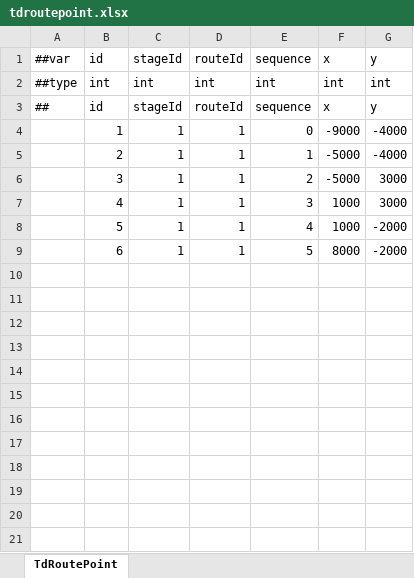
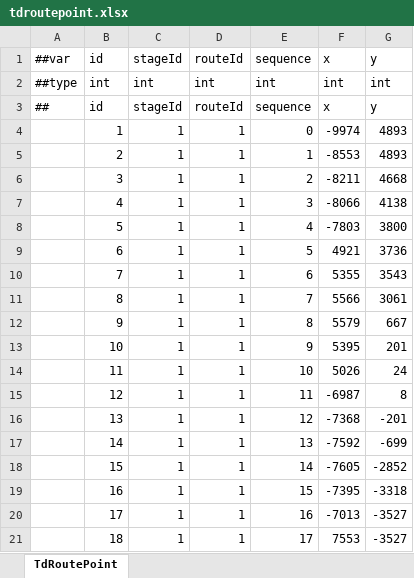
Before and after one commit to Novorizon/GameStarter, an Excel workbook: Config/Luban/Data/tdroutepoint.xlsx, sheet TdRoutePoint, drawn as a sheet; values as stored, in another font and other column widths than the file's, no borders; the diff names each change by its address in the sheet, - before the commit and + after, or states it on an @@ line.

```diff
--- a/Config/Luban/Data/tdroutepoint.xlsx (sheet TdRoutePoint)
+++ b/Config/Luban/Data/tdroutepoint.xlsx (sheet TdRoutePoint)
-F4 (x): -9000
+F4 (x): -9974
-G4:G5 (y): -4000
+G4:G5 (y): 4893
-F5 (x): -5000
+F5 (x): -8553
-F6 (x): -5000
+F6 (x): -8211
-G6 (y): 3000
+G6 (y): 4668
-F7 (x): 1000
+F7 (x): -8066
-G7 (y): 3000
+G7 (y): 4138
-F8 (x): 1000
+F8 (x): -7803
-G8 (y): -2000
+G8 (y): 3800
-F9 (x): 8000
+F9 (x): 4921
-G9 (y): -2000
+G9 (y): 3736
+row 10:  | 7 | 1 | 1 | 6 | 5355 | 3543
+row 11:  | 8 | 1 | 1 | 7 | 5566 | 3061
+row 12:  | 9 | 1 | 1 | 8 | 5579 | 667
+row 13:  | 10 | 1 | 1 | 9 | 5395 | 201
+row 14:  | 11 | 1 | 1 | 10 | 5026 | 24
+row 15:  | 12 | 1 | 1 | 11 | -6987 | 8
+row 16:  | 13 | 1 | 1 | 12 | -7368 | -201
+row 17:  | 14 | 1 | 1 | 13 | -7592 | -699
+row 18:  | 15 | 1 | 1 | 14 | -7605 | -2852
+row 19:  | 16 | 1 | 1 | 15 | -7395 | -3318
+row 20:  | 17 | 1 | 1 | 16 | -7013 | -3527
+row 21:  | 18 | 1 | 1 | 17 | 7553 | -3527
```
Also changed, not shown: Config/Luban/Data/tdbuildslot.xlsx, Config/Luban/Data/tdstage.xlsx, 35 other files.
